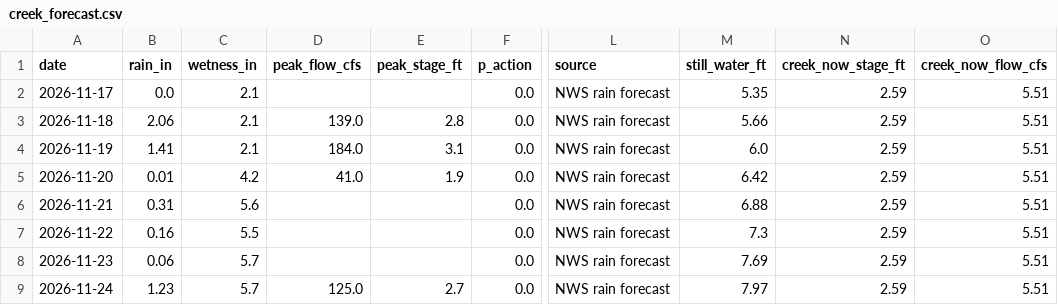
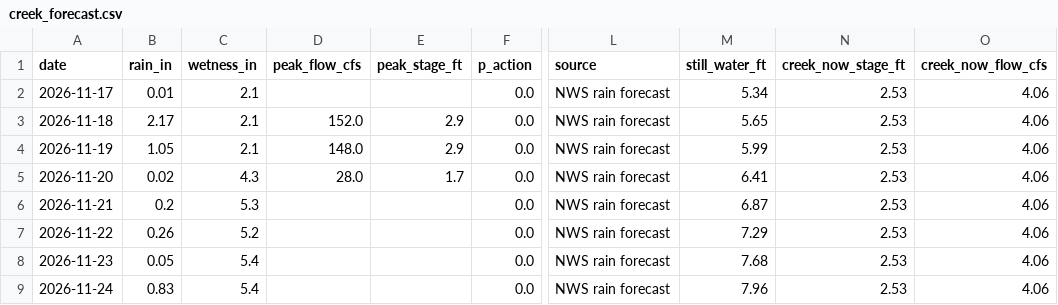
Before and after one commit to kevinkeet/frontpage, a CSV file: capitola/data/creek_forecast.csv, drawn as a sheet; only a part is shown, gaps mark what is left out; the diff names each change by its address in the sheet, - before the commit and + after, or states it on an @@ line.

```diff
--- a/capitola/data/creek_forecast.csv
+++ b/capitola/data/creek_forecast.csv
-B2 (rain_in): 0.0
+B2 (rain_in): 0.01
-M2 (still_water_ft): 5.35
+M2 (still_water_ft): 5.34
-N2:N9 (creek_now_stage_ft): 2.59
+N2:N9 (creek_now_stage_ft): 2.53
-O2:O9 (creek_now_flow_cfs): 5.51
+O2:O9 (creek_now_flow_cfs): 4.06
-B3 (rain_in): 2.06
+B3 (rain_in): 2.17
-D3 (peak_flow_cfs): 139.0
+D3 (peak_flow_cfs): 152.0
-E3 (peak_stage_ft): 2.8
+E3 (peak_stage_ft): 2.9
-M3 (still_water_ft): 5.66
+M3 (still_water_ft): 5.65
-B4 (rain_in): 1.41
+B4 (rain_in): 1.05
-D4 (peak_flow_cfs): 184.0
+D4 (peak_flow_cfs): 148.0
-E4 (peak_stage_ft): 3.1
+E4 (peak_stage_ft): 2.9
-M4 (still_water_ft): 6.0
+M4 (still_water_ft): 5.99
-B5 (rain_in): 0.01
+B5 (rain_in): 0.02
-C5 (wetness_in): 4.2
+C5 (wetness_in): 4.3
-D5 (peak_flow_cfs): 41.0
+D5 (peak_flow_cfs): 28.0
-E5 (peak_stage_ft): 1.9
+E5 (peak_stage_ft): 1.7
-M5 (still_water_ft): 6.42
+M5 (still_water_ft): 6.41
-B6 (rain_in): 0.31
+B6 (rain_in): 0.2
-C6 (wetness_in): 5.6
+C6 (wetness_in): 5.3
-M6 (still_water_ft): 6.88
+M6 (still_water_ft): 6.87
-B7 (rain_in): 0.16
+B7 (rain_in): 0.26
-C7 (wetness_in): 5.5
+C7 (wetness_in): 5.2
-M7 (still_water_ft): 7.3
+M7 (still_water_ft): 7.29
-B8 (rain_in): 0.06
+B8 (rain_in): 0.05
-C8:C9 (wetness_in): 5.7
+C8:C9 (wetness_in): 5.4
-M8 (still_water_ft): 7.69
+M8 (still_water_ft): 7.68
-B9 (rain_in): 1.23
+B9 (rain_in): 0.83
-D9 (peak_flow_cfs): 125.0
+D9 (peak_flow_cfs): (empty)
-E9 (peak_stage_ft): 2.7
+E9 (peak_stage_ft): (empty)
-M9 (still_water_ft): 7.97
+M9 (still_water_ft): 7.96
```
Also changed, not shown: capitola/data/forecast_daily.csv, capitola/data/forecast_hourly.csv, 6 other files.
